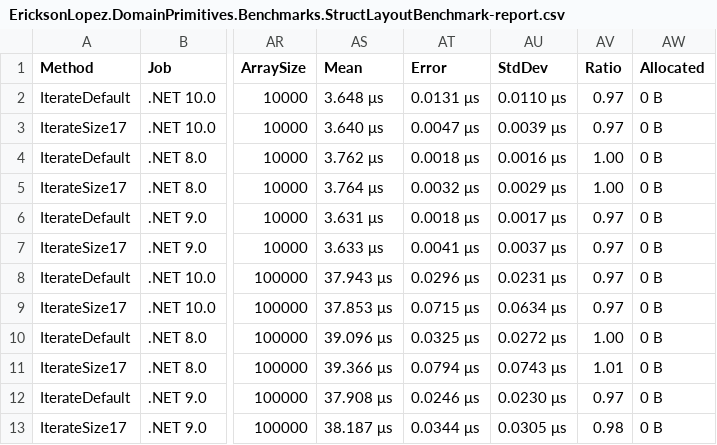
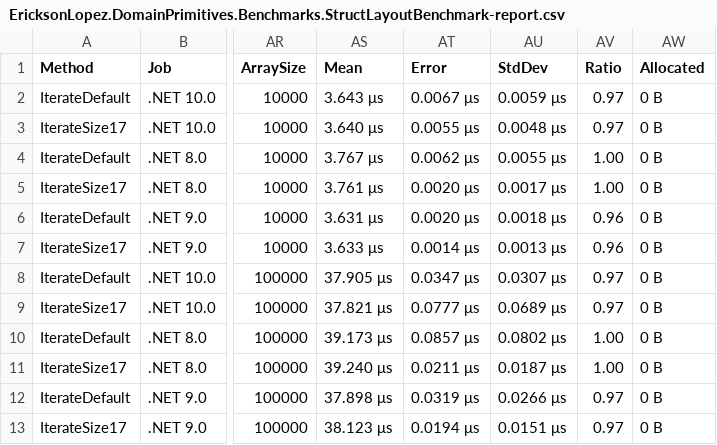
Before and after one commit to ericksonlopezf/dotnet-domain-primitives, a CSV file: benchmarks/results/results/EricksonLopez.DomainPrimitives.Benchmarks.StructLayoutBenchmark-report.csv, drawn as a sheet; only a part is shown, gaps mark what is left out; the diff names each change by its address in the sheet, - before the commit and + after, or states it on an @@ line.

```diff
--- a/benchmarks/results/results/EricksonLopez.DomainPrimitives.Benchmarks.StructLayoutBenchmark-report.csv
+++ b/benchmarks/results/results/EricksonLopez.DomainPrimitives.Benchmarks.StructLayoutBenchmark-report.csv
-AS2 (Mean): 3.648 μs
+AS2 (Mean): 3.643 μs
-AT2 (Error): 0.0131 μs
+AT2 (Error): 0.0067 μs
-AU2 (StdDev): 0.0110 μs
+AU2 (StdDev): 0.0059 μs
-AT3 (Error): 0.0047 μs
+AT3 (Error): 0.0055 μs
-AU3 (StdDev): 0.0039 μs
+AU3 (StdDev): 0.0048 μs
-AS4 (Mean): 3.762 μs
+AS4 (Mean): 3.767 μs
-AT4 (Error): 0.0018 μs
+AT4 (Error): 0.0062 μs
-AU4 (StdDev): 0.0016 μs
+AU4 (StdDev): 0.0055 μs
-AS5 (Mean): 3.764 μs
+AS5 (Mean): 3.761 μs
-AT5 (Error): 0.0032 μs
+AT5 (Error): 0.0020 μs
-AU5 (StdDev): 0.0029 μs
+AU5 (StdDev): 0.0017 μs
-AT6 (Error): 0.0018 μs
+AT6 (Error): 0.0020 μs
-AU6 (StdDev): 0.0017 μs
+AU6 (StdDev): 0.0018 μs
-AV6:AV7 (Ratio): 0.97
+AV6:AV7 (Ratio): 0.96
-AT7 (Error): 0.0041 μs
+AT7 (Error): 0.0014 μs
-AU7 (StdDev): 0.0037 μs
+AU7 (StdDev): 0.0013 μs
-AS8 (Mean): 37.943 μs
+AS8 (Mean): 37.905 μs
-AT8 (Error): 0.0296 μs
+AT8 (Error): 0.0347 μs
-AU8 (StdDev): 0.0231 μs
+AU8 (StdDev): 0.0307 μs
-AS9 (Mean): 37.853 μs
+AS9 (Mean): 37.821 μs
-AT9 (Error): 0.0715 μs
+AT9 (Error): 0.0777 μs
-AU9 (StdDev): 0.0634 μs
+AU9 (StdDev): 0.0689 μs
-AS10 (Mean): 39.096 μs
+AS10 (Mean): 39.173 μs
-AT10 (Error): 0.0325 μs
+AT10 (Error): 0.0857 μs
-AU10 (StdDev): 0.0272 μs
+AU10 (StdDev): 0.0802 μs
-AS11 (Mean): 39.366 μs
+AS11 (Mean): 39.240 μs
-AT11 (Error): 0.0794 μs
+AT11 (Error): 0.0211 μs
-AU11 (StdDev): 0.0743 μs
+AU11 (StdDev): 0.0187 μs
-AV11 (Ratio): 1.01
+AV11 (Ratio): 1.00
-AS12 (Mean): 37.908 μs
+AS12 (Mean): 37.898 μs
-AT12 (Error): 0.0246 μs
+AT12 (Error): 0.0319 μs
-AU12 (StdDev): 0.0230 μs
+AU12 (StdDev): 0.0266 μs
-AS13 (Mean): 38.187 μs
+AS13 (Mean): 38.123 μs
-AT13 (Error): 0.0344 μs
+AT13 (Error): 0.0194 μs
-AU13 (StdDev): 0.0305 μs
+AU13 (StdDev): 0.0151 μs
-AV13 (Ratio): 0.98
+AV13 (Ratio): 0.97
```
Also changed, not shown: benchmarks/results/results/EricksonLopez.DomainPrimitives.Benchmarks.ComparativeBenchmarks-report.csv, benchmarks/results/results/EricksonLopez.DomainPrimitives.Benchmarks.DomainPrimitiveBenchmarks-report.csv, 13 other files.
